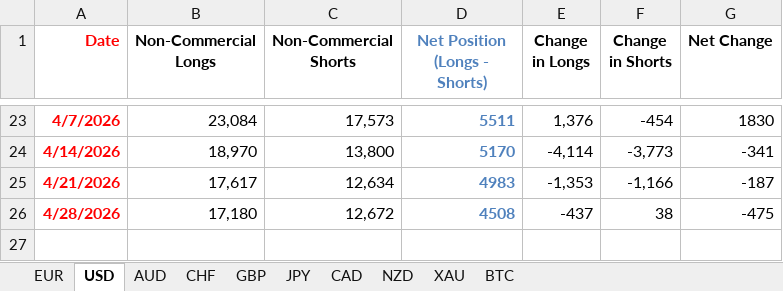
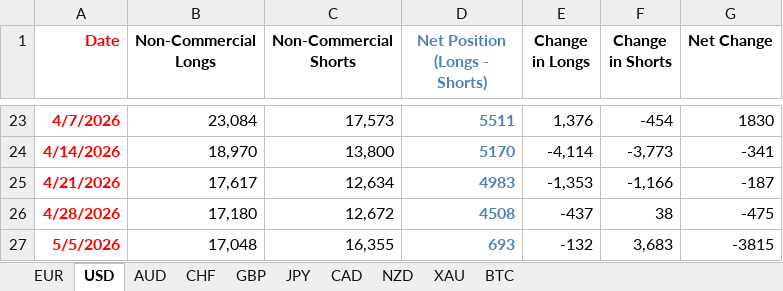
Before and after one commit to maxwellkarani89-bit/NEW-SYSTEM, an Excel workbook: Max 3.xlsx, sheet USD, drawn as a sheet; only a part is shown, gaps mark what is left out; values as stored, in another font and other column widths than the file's, no borders; charts and pictures not drawn; the diff names each change by its address in the sheet, - before the commit and + after, or states it on an @@ line.

```diff
--- a/Max 3.xlsx (sheet USD)
+++ b/Max 3.xlsx (sheet USD)
+row 27: 5/5/2026 | 17,048 | 16,355 | 693 | -132 | 3,683 | -3815
```
Also changed, not shown: sheet CHF, sheet AUD, sheet CAD, sheet XAU, sheet BTC, sheet NZD, 3 more sheets, charts or pictures, Economical analyzer.xlsx, 1 other file.
